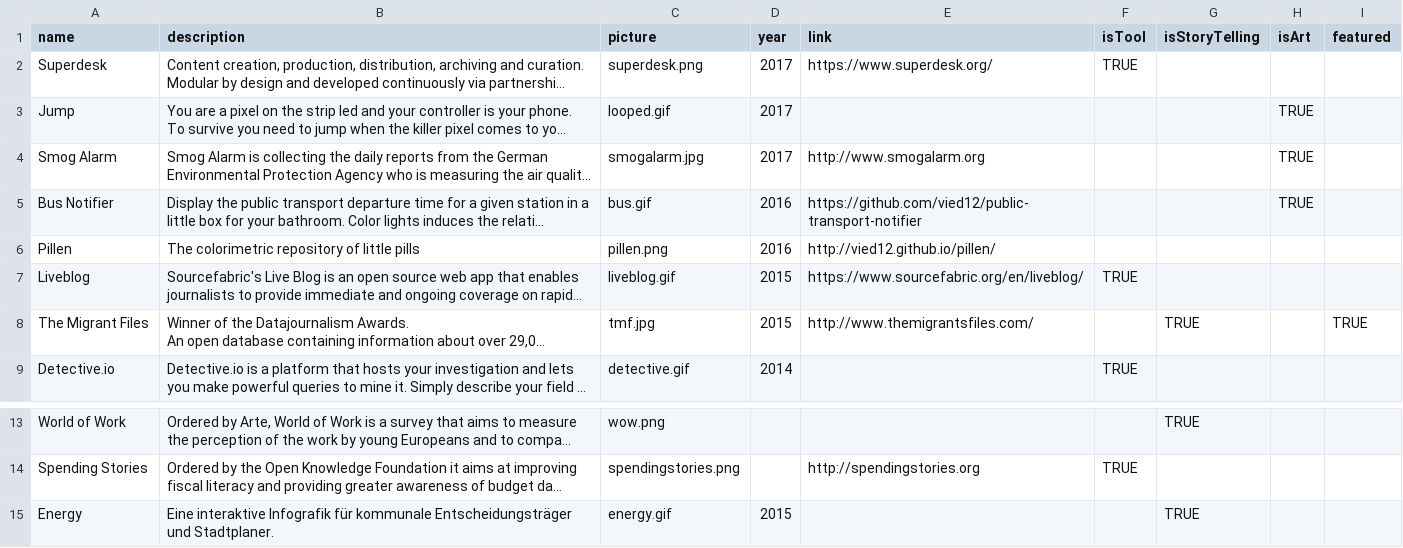
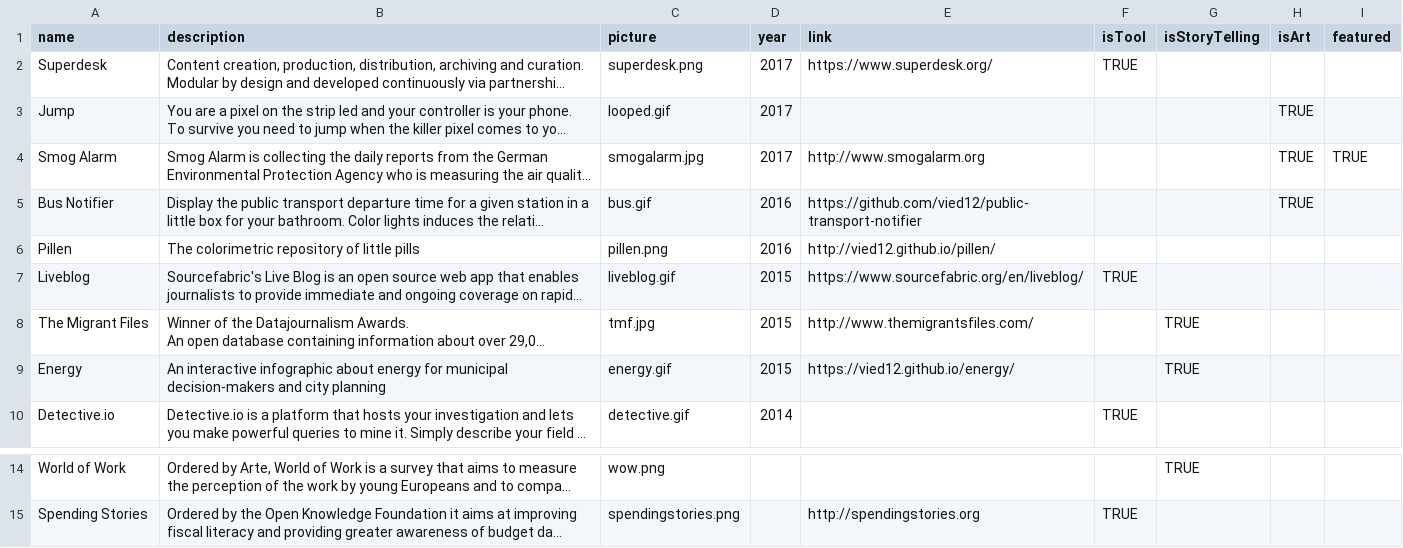
Before and after one commit to vied12/vied12.github.io, a TSV file: src/projects.tsv, drawn as a sheet; only a part is shown, gaps mark what is left out; long unchanged cells end in …; removed rows and columns are numbered as before the commit, all else as after; the diff names each change by its address in the sheet, - before the commit and + after, or states it on an @@ line.

```diff
--- a/src/projects.tsv
+++ b/src/projects.tsv
-I4 (featured): (empty)
+I4 (featured): TRUE
-I8 (featured): TRUE
+I8 (featured): (empty)
+row 9: Energy | An interactive infographic about energy for municipal decision-makers and city planning | energy.gif | 2015 | https://vied12.github.io/energy/ |  | TRUE
-row 15: Energy | Eine interaktive Infografik für kommunale Entscheidungsträger und Stadtplaner. | energy.gif | 2015 |  |  | TRUE
```
Also changed, not shown: 4 other files.
